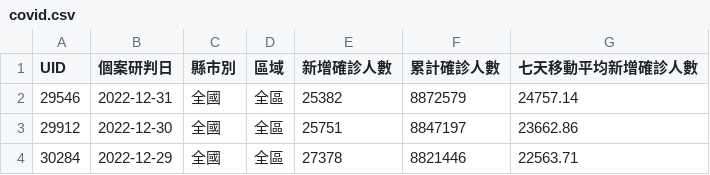
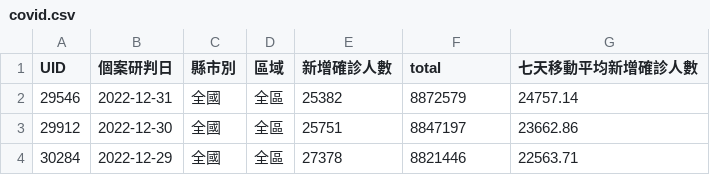
Before and after one commit to tzuhsin07/hsin, a CSV file: covid.csv, drawn as a sheet; only a part is shown.

```diff
--- a/covid.csv
+++ b/covid.csv
@@ -1,2 +1,2 @@
-UID,個案研判日,縣市別,區域,新增確診人數,累計確診人數,七天移動平均新增確診人數
+UID,個案研判日,縣市別,區域,新增確診人數,total,七天移動平均新增確診人數
 29546,2022-12-31,全國,全區,25382,8872579,24757.14
```
Also changed, not shown: 2 other files.
